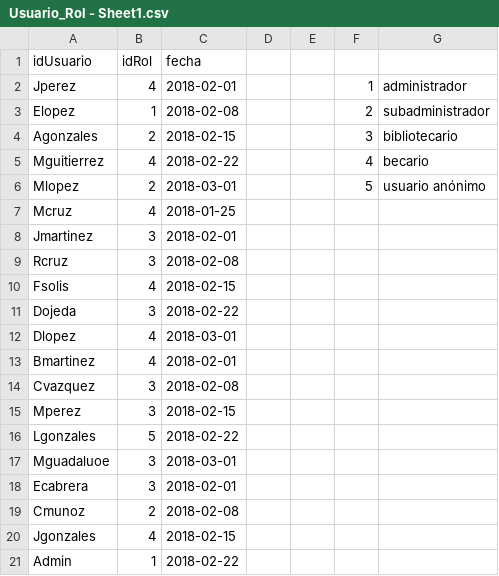
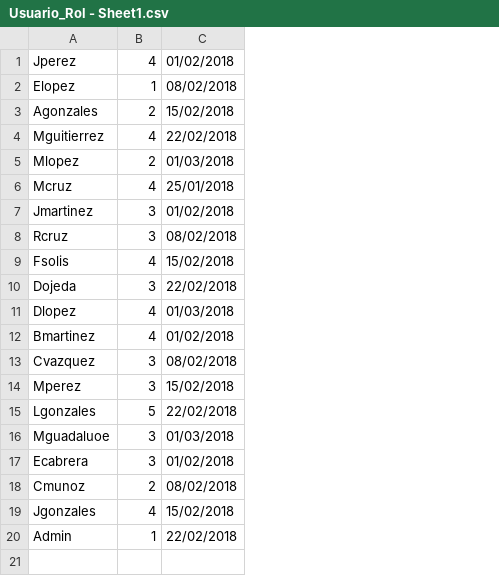
Before and after one commit to BernardoLaing/DAW, a CSV file: Proyecto CECEQ/sql/csv/Usuario_Rol - Sheet1.csv, drawn as a sheet; removed rows and columns are numbered as before the commit, all else as after; the diff names each change by its address in the sheet, - before the commit and + after, or states it on an @@ line.

```diff
--- a/Proyecto CECEQ/sql/csv/Usuario_Rol - Sheet1.csv
+++ b/Proyecto CECEQ/sql/csv/Usuario_Rol - Sheet1.csv
-column C, rows 2-21: 2018-02-01 | 2018-02-08 | 2018-02-15 | 2018-02-22 | 2018-03-01 | 2018-01-25 | 2018-02-01 | 2018-02-08 | 2018-02-15 | 2018-02-22 | 2018-03-01 | 2018-02-01 | 2018-02-08 | 2018-02-15 | 2018-02-22 | 2018-03-01 | 2018-02-01 | 2018-02-08 | 2018-02-15 | 2018-02-22
-column D, empty
-column E, empty
-column F, rows 2-6: 1 | 2 | 3 | 4 | 5
-column G, rows 2-6: administrador | subadministrador | bibliotecario | becario | usuario anónimo
+column C, rows 1-20: 01/02/2018 | 08/02/2018 | 15/02/2018 | 22/02/2018 | 01/03/2018 | 25/01/2018 | 01/02/2018 | 08/02/2018 | 15/02/2018 | 22/02/2018 | 01/03/2018 | 01/02/2018 | 08/02/2018 | 15/02/2018 | 22/02/2018 | 01/03/2018 | 01/02/2018 | 08/02/2018 | 15/02/2018 | 22/02/2018
-row 1: idUsuario | idRol | fecha
```
Also changed, not shown: Proyecto CECEQ/sql/csv/Categoria.xlsx - Sheet1.csv, Proyecto CECEQ/sql/csv/Credencial.xlsx - Sheet1.csv, 18 other files.
